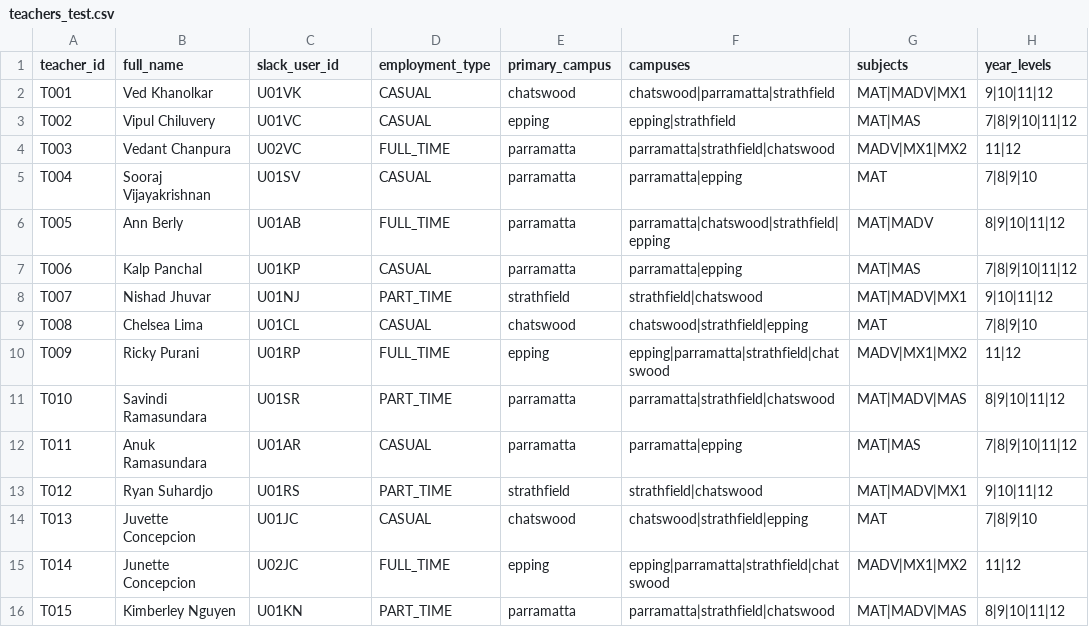
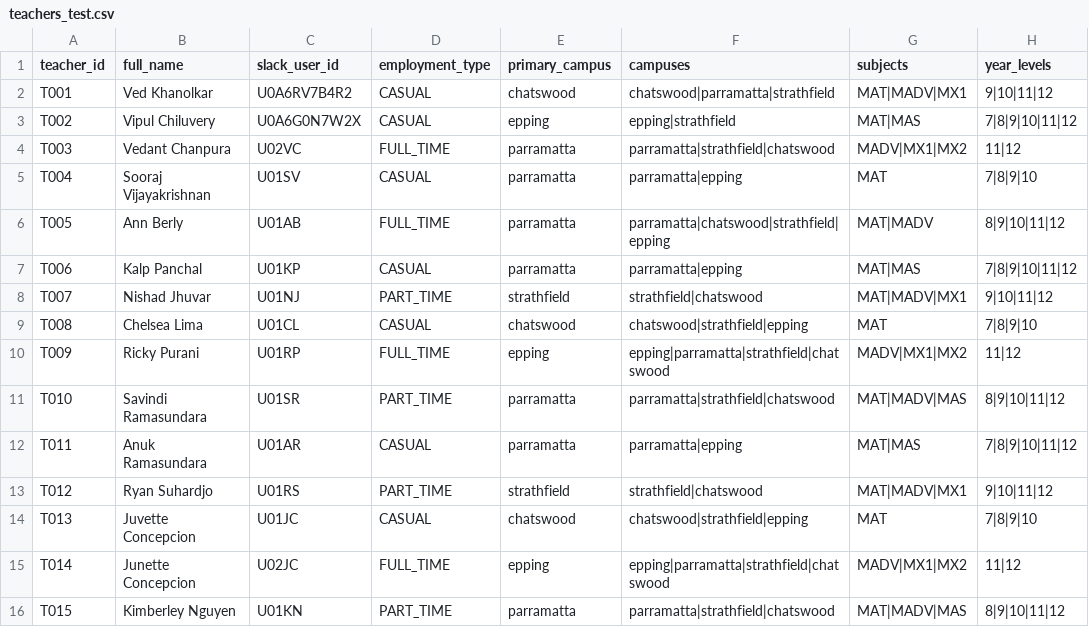
Before and after one commit to Ved-K/the_matrix, a CSV file: assets/teachers_test.csv, drawn as a sheet; only a part is shown; the diff names each change by its address in the sheet, - before the commit and + after, or states it on an @@ line.

```diff
--- a/assets/teachers_test.csv
+++ b/assets/teachers_test.csv
-C2 (slack_user_id): U01VK
+C2 (slack_user_id): U0A6RV7B4R2
-C3 (slack_user_id): U01VC
+C3 (slack_user_id): U0A6G0N7W2X
```
Also changed, not shown: 18 other files.
